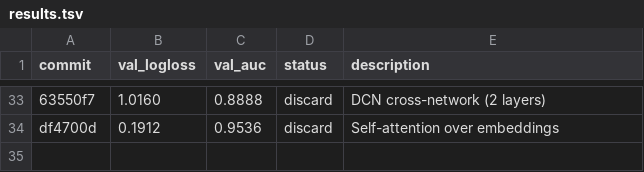
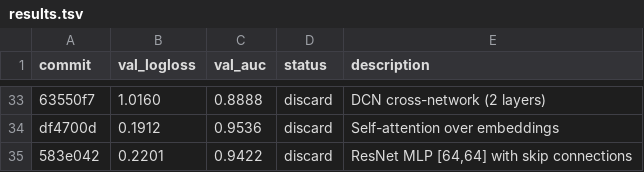
Before and after one commit to ggruschka/autoresearch-equativ-demo, a TSV file: ctr_prediction/results.tsv, drawn as a sheet; only a part is shown, gaps mark what is left out; the diff names each change by its address in the sheet, - before the commit and + after, or states it on an @@ line.

Commit message:
Results: discard ResNet MLP (logloss 0.2201 > 0.1903)

```diff
--- a/ctr_prediction/results.tsv
+++ b/ctr_prediction/results.tsv
+row 35: 583e042 | 0.2201 | 0.9422 | discard | ResNet MLP [64,64] with skip connections
```
Also changed, not shown: 1 other file.
